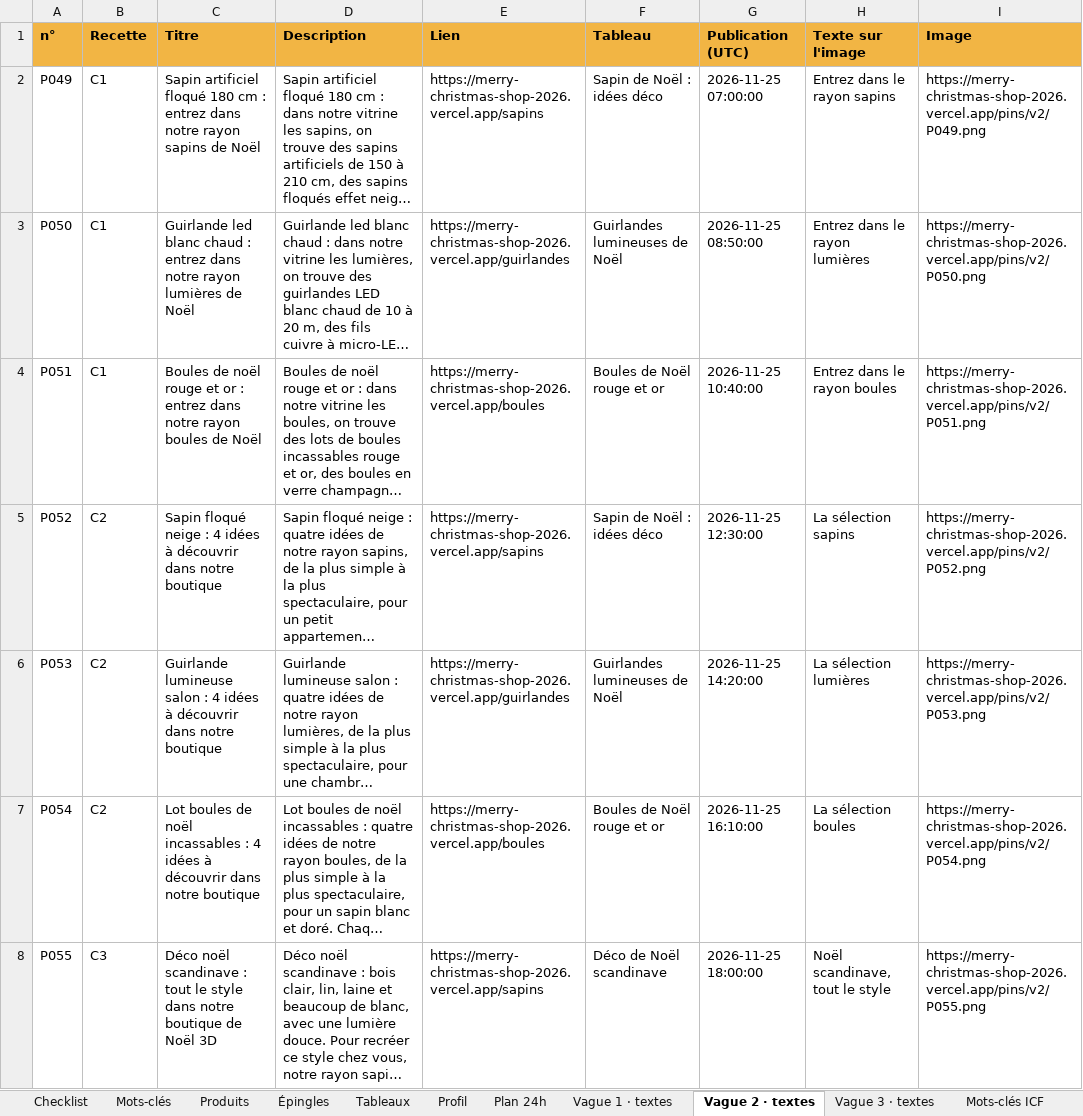
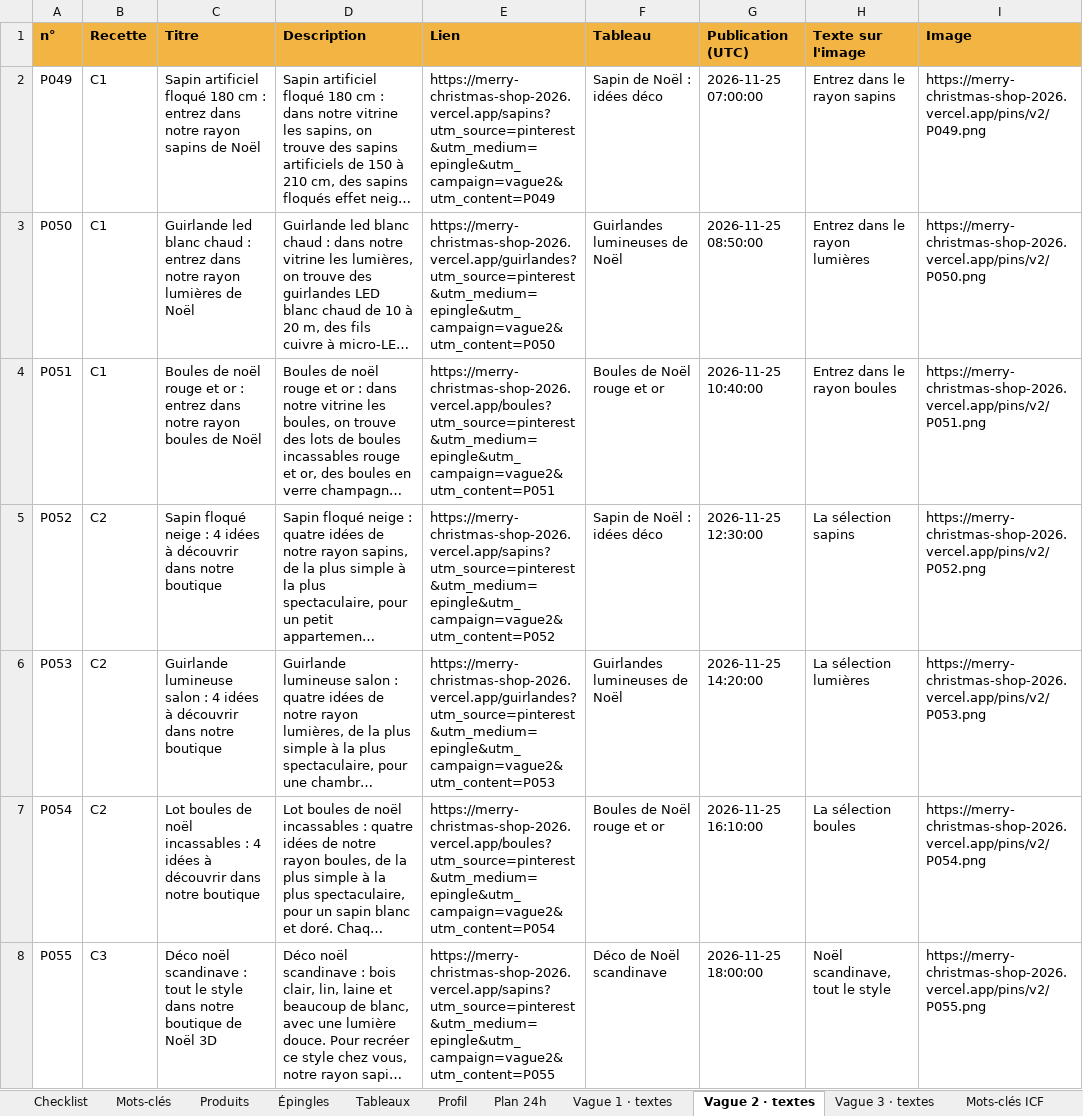
Before and after one commit to Alecdev-10/MerryChristmas, an Excel workbook: pilotage/Pilotage_Pinterest_Noel.xlsx, sheet Vague 2 · textes, drawn as a sheet; only a part is shown; long unchanged cells end in …; values as stored, in another font and other column widths than the file's, no borders; the diff covers the shown part only; the diff names each change by its address in the sheet, - before the commit and + after, or states it on an @@ line.

Commit message:
Reprise import vagues 2 et 3

```diff
--- a/pilotage/Pilotage_Pinterest_Noel.xlsx (sheet Vague 2 · textes)
+++ b/pilotage/Pilotage_Pinterest_Noel.xlsx (sheet Vague 2 · textes)
-E2 (Lien): https://merry-christmas-shop-2026.vercel.app/sapins
+E2 (Lien): https://merry-christmas-shop-2026.vercel.app/sapins?utm_source=pinterest&utm_medium=epingle&utm_campaign=vague2&utm_content=P049
-E3 (Lien): https://merry-christmas-shop-2026.vercel.app/guirlandes
+E3 (Lien): https://merry-christmas-shop-2026.vercel.app/guirlandes?utm_source=pinterest&utm_medium=epingle&utm_campaign=vague2&utm_content=P050
-E4 (Lien): https://merry-christmas-shop-2026.vercel.app/boules
+E4 (Lien): https://merry-christmas-shop-2026.vercel.app/boules?utm_source=pinterest&utm_medium=epingle&utm_campaign=vague2&utm_content=P051
-E5 (Lien): https://merry-christmas-shop-2026.vercel.app/sapins
+E5 (Lien): https://merry-christmas-shop-2026.vercel.app/sapins?utm_source=pinterest&utm_medium=epingle&utm_campaign=vague2&utm_content=P052
-E6 (Lien): https://merry-christmas-shop-2026.vercel.app/guirlandes
+E6 (Lien): https://merry-christmas-shop-2026.vercel.app/guirlandes?utm_source=pinterest&utm_medium=epingle&utm_campaign=vague2&utm_content=P053
-E7 (Lien): https://merry-christmas-shop-2026.vercel.app/boules
+E7 (Lien): https://merry-christmas-shop-2026.vercel.app/boules?utm_source=pinterest&utm_medium=epingle&utm_campaign=vague2&utm_content=P054
-E8 (Lien): https://merry-christmas-shop-2026.vercel.app/sapins
+E8 (Lien): https://merry-christmas-shop-2026.vercel.app/sapins?utm_source=pinterest&utm_medium=epingle&utm_campaign=vague2&utm_content=P055
```
Also changed, not shown: 53 edited cells elsewhere in this sheet, sheet Vague 3 · textes, sheet Checklist, 3 other files.
